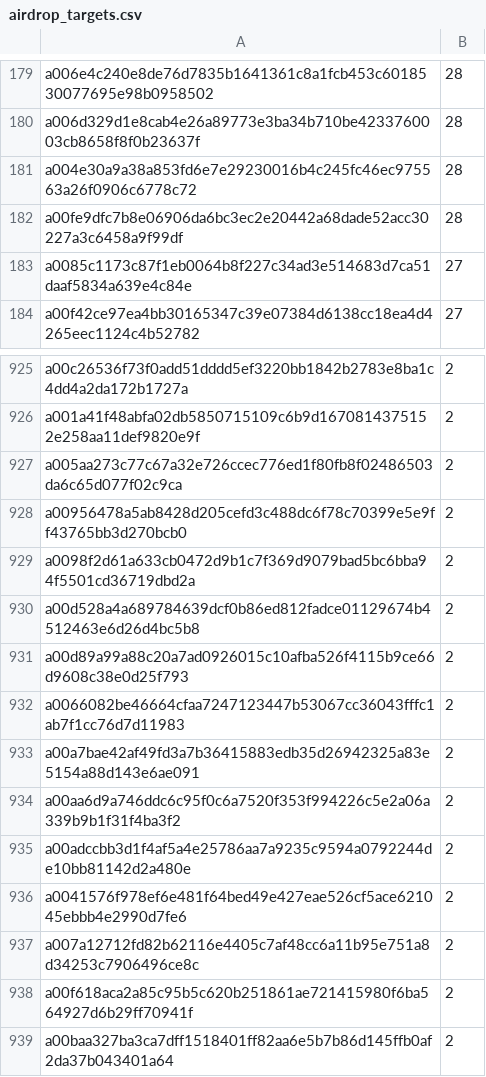
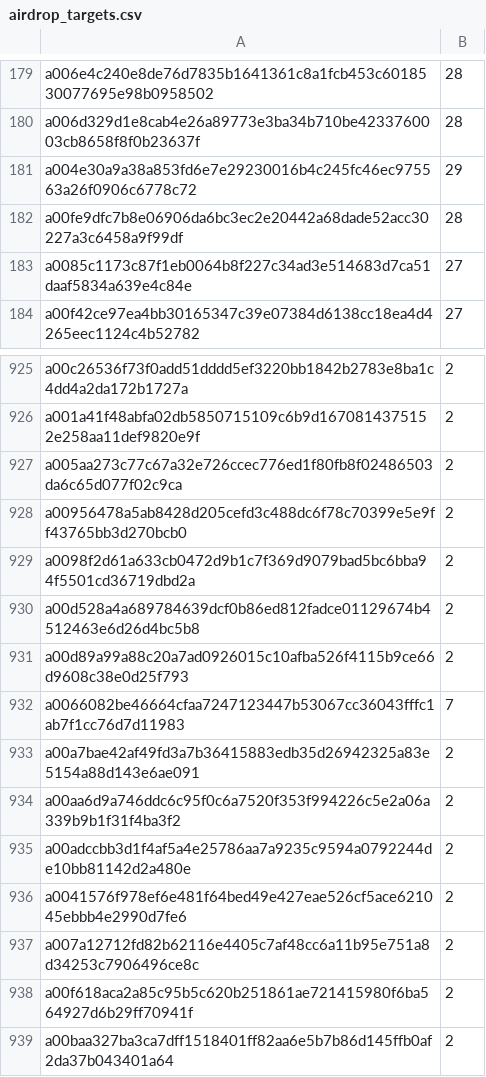
Before and after one commit to Neutrinomic/anvil_airdrop, a CSV file: airdrop_targets.csv, drawn as a sheet; only a part is shown, gaps mark what is left out; the diff covers the shown part only.

```diff
--- a/airdrop_targets.csv
+++ b/airdrop_targets.csv
@@ -180,3 +180,3 @@
 "a006d329d1e8cab4e26a89773e3ba34b710be4233760003cb8658f8f0b23637f","28"
-"a004e30a9a38a853fd6e7e29230016b4c245fc46ec975563a26f0906c6778c72","28"
+"a004e30a9a38a853fd6e7e29230016b4c245fc46ec975563a26f0906c6778c72","29"
 "a00fe9dfc7b8e06906da6bc3ec2e20442a68dade52acc30227a3c6458a9f99df","28"
@@ -931,3 +931,3 @@
 "a00d89a99a88c20a7ad0926015c10afba526f4115b9ce66d9608c38e0d25f793","2"
-"a0066082be46664cfaa7247123447b53067cc36043fffc1ab7f1cc76d7d11983","2"
+"a0066082be46664cfaa7247123447b53067cc36043fffc1ab7f1cc76d7d11983","7"
 "a00a7bae42af49fd3a7b36415883edb35d26942325a83e5154a88d143e6ae091","2"
```
Also changed, not shown: 2 added rows and 6 edited cells elsewhere in this file, 5 other files.
